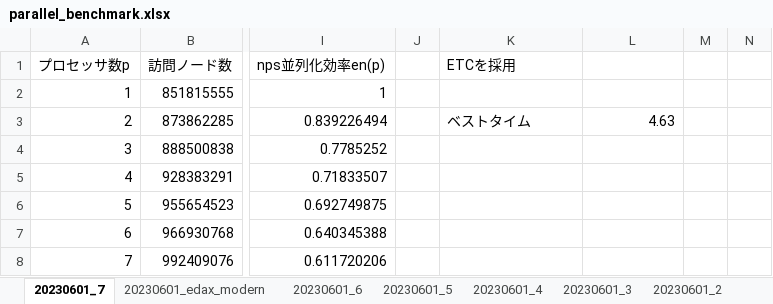
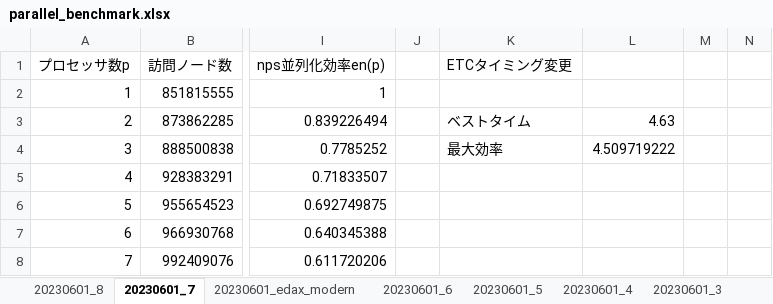
Before and after one commit to Nyanyan/Egaroucid, an Excel workbook: benchmark/parallel_benchmark.xlsx, sheet 20230601_7, drawn as a sheet; only a part is shown, gaps mark what is left out; values as stored, in another font and other column widths than the file's, no borders; charts and pictures not drawn; the diff names each change by its address in the sheet, - before the commit and + after, or states it on an @@ line.

```diff
--- a/benchmark/parallel_benchmark.xlsx (sheet 20230601_7)
+++ b/benchmark/parallel_benchmark.xlsx (sheet 20230601_7)
+sheet tab: 20230601_8
-K1: ETCを採用
+K1: ETCタイミング変更
-K4 (ETCタイミング変更): (empty)
+K4 (ETCタイミング変更): 最大効率
-L4: (empty)
+L4: 4.509719222
```
Also changed, not shown: charts or pictures.
